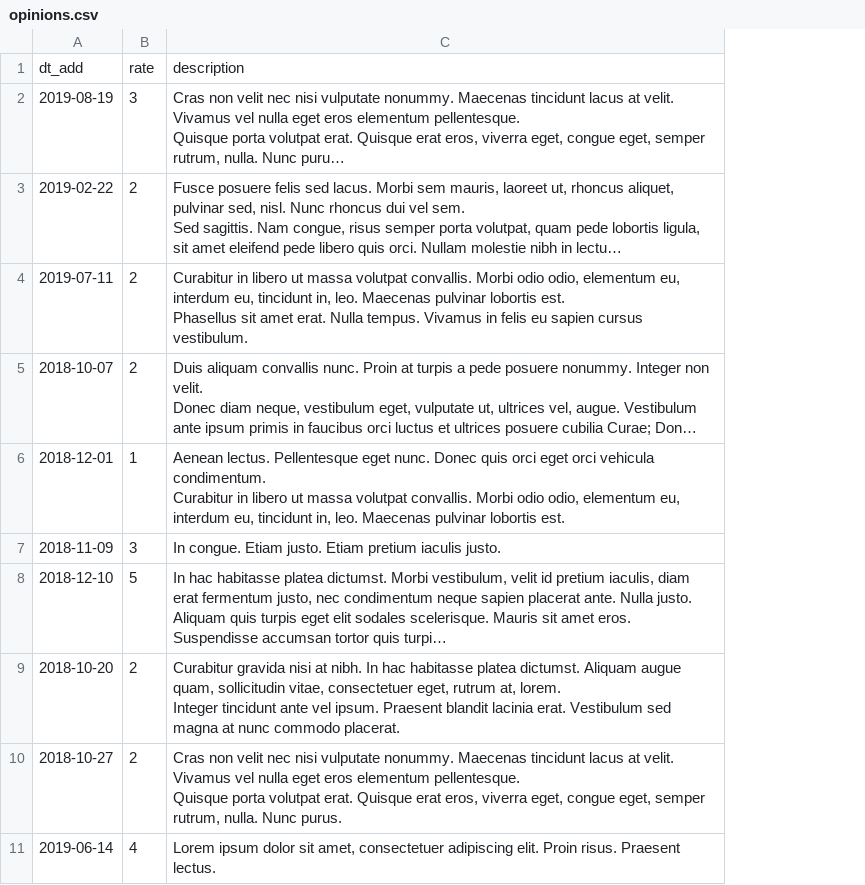
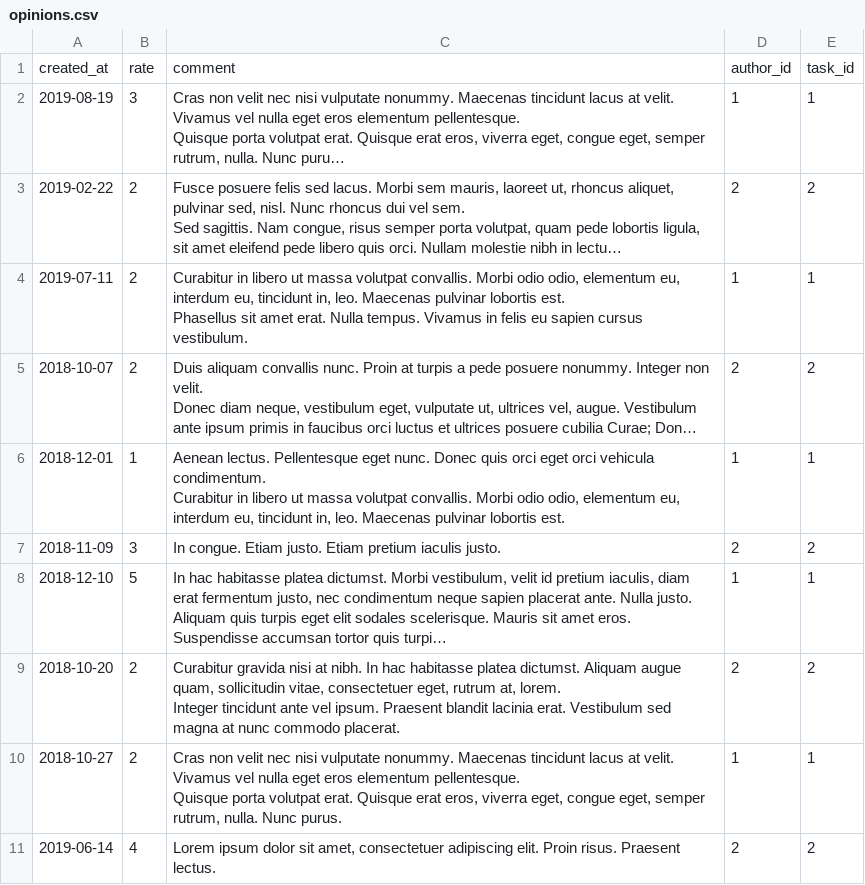
Before and after one commit to htmlacademy-yii/581243-task-force-1, a CSV file: public/data/opinions.csv, drawn as a sheet; long unchanged cells end in …; removed rows and columns are numbered as before the commit, all else as after; the diff names each change by its address in the sheet, - before the commit and + after, or states it on an @@ line.

```diff
--- a/public/data/opinions.csv
+++ b/public/data/opinions.csv
+column D, rows 2-11: 1 | 2 | 1 | 2 | 1 | 2 | 1 | 2 | 1 | 2
+column E, rows 2-11: 1 | 2 | 1 | 2 | 1 | 2 | 1 | 2 | 1 | 2
-row 1: dt_add | rate | description
+row 1: created_at | rate | comment | author_id | task_id
```
Also changed, not shown: public/data/cities.csv, public/data/replies.csv, 25 other files.
